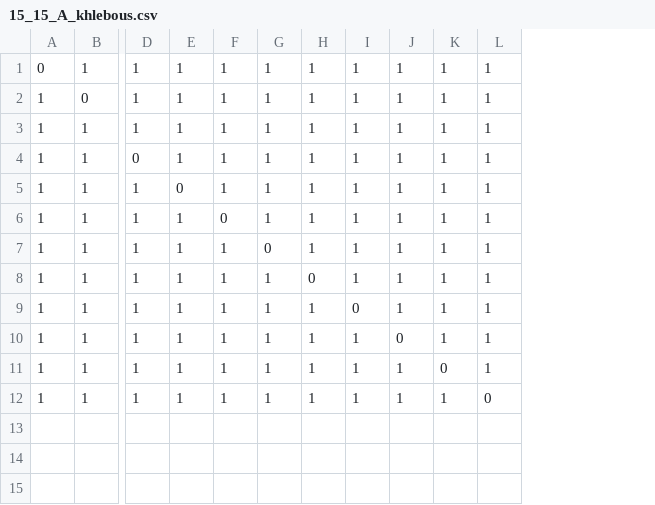
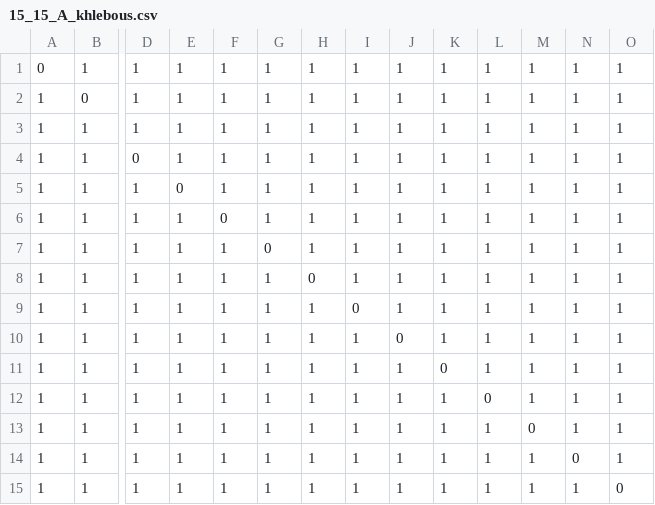
Before and after one commit to khlebous/maximum-common-induced-subgraph, a CSV file: taio/CSVs/15_15_A_khlebous.csv, drawn as a sheet; only a part is shown, gaps mark what is left out; rows hold the shown columns only; the diff names each change by its address in the sheet, - before the commit and + after, or states it on an @@ line.

```diff
--- a/taio/CSVs/15_15_A_khlebous.csv
+++ b/taio/CSVs/15_15_A_khlebous.csv
+column M, rows 1-12: all 1
+column N, rows 1-12: all 1
+column O, rows 1-12: all 1
+row 13: 1 | 1 | 1 | 1 | 1 | 1 | 1 | 1 | 1 | 1 | 1 | 0 | 1 | 1
+row 14: 1 | 1 | 1 | 1 | 1 | 1 | 1 | 1 | 1 | 1 | 1 | 1 | 0 | 1
+row 15: 1 | 1 | 1 | 1 | 1 | 1 | 1 | 1 | 1 | 1 | 1 | 1 | 1 | 0
```
Also changed, not shown: taio/CSVs/14_14_A_khlebous.csv, taio/CSVs/14_14_B_khlebous.csv, 7 other files.
